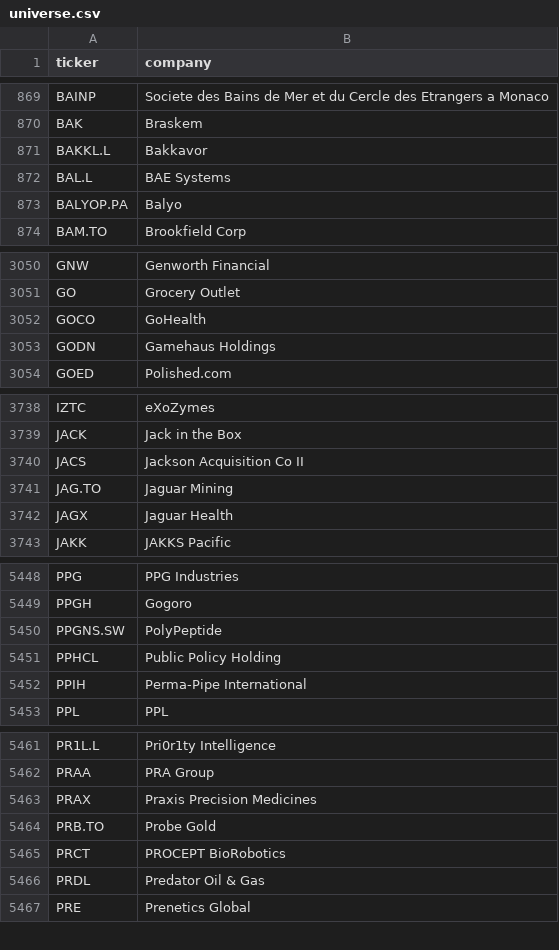
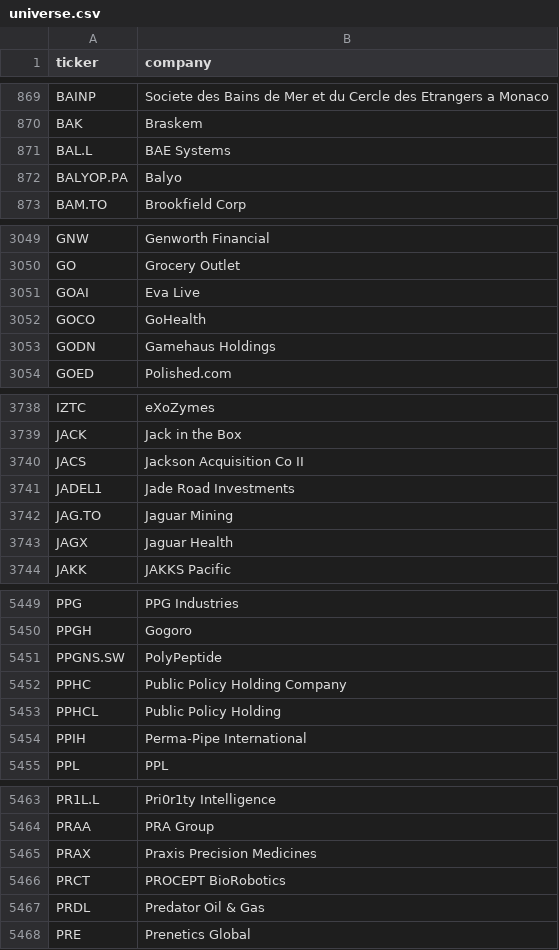
Before and after one commit to andrei1234D/GPT5, a CSV file: data/universe.csv, drawn as a sheet; only a part is shown, gaps mark what is left out.

```diff
--- a/data/universe.csv
+++ b/data/universe.csv
@@ -870,3 +870,2 @@ BAINP,Societe des Bains de Mer et du Cercle des Etrangers a Monaco
 BAK,Braskem
-BAKKL.L,Bakkavor
 BAL.L,BAE Systems
@@ -3051,2 +3050,3 @@ GNW,Genworth Financial
 GO,Grocery Outlet
+GOAI,Eva Live
 GOCO,GoHealth
@@ -3740,2 +3740,3 @@ JACK,Jack in the Box
 JACS,Jackson Acquisition Co II
+JADEL1,Jade Road Investments
 JAG.TO,Jaguar Mining
@@ -5450,2 +5451,3 @@ PPGH,Gogoro
 PPGNS.SW,PolyPeptide
+PPHC,Public Policy Holding Company
 PPHCL,Public Policy Holding
@@ -5463,3 +5465,2 @@ PRAA,PRA Group
 PRAX,Praxis Precision Medicines
-PRB.TO,Probe Gold
 PRCT,PROCEPT BioRobotics
```
Also changed, not shown: data/stage1_enhancer_bonus.csv, data/stage1_kept.csv, 3 other files.
